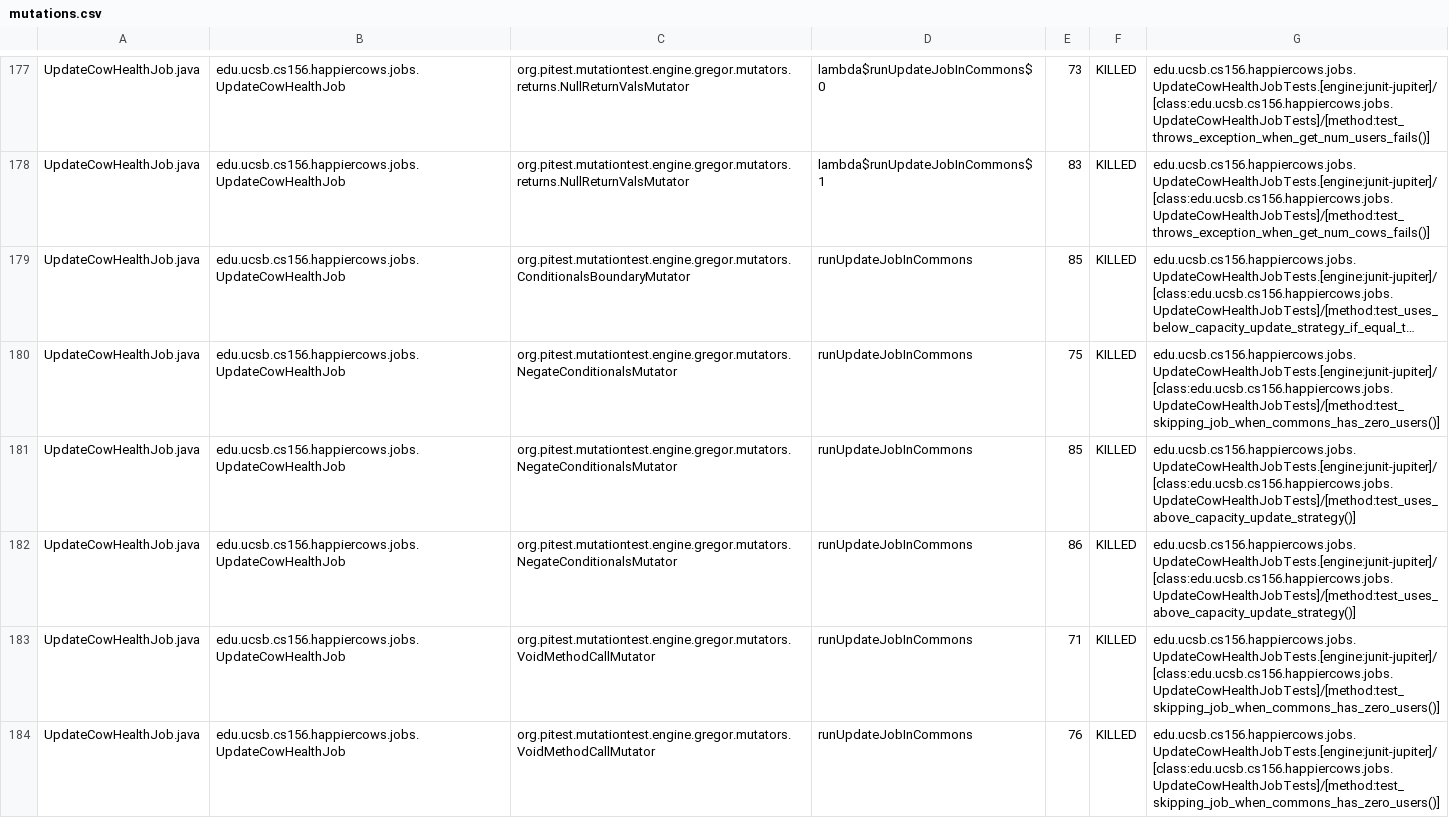
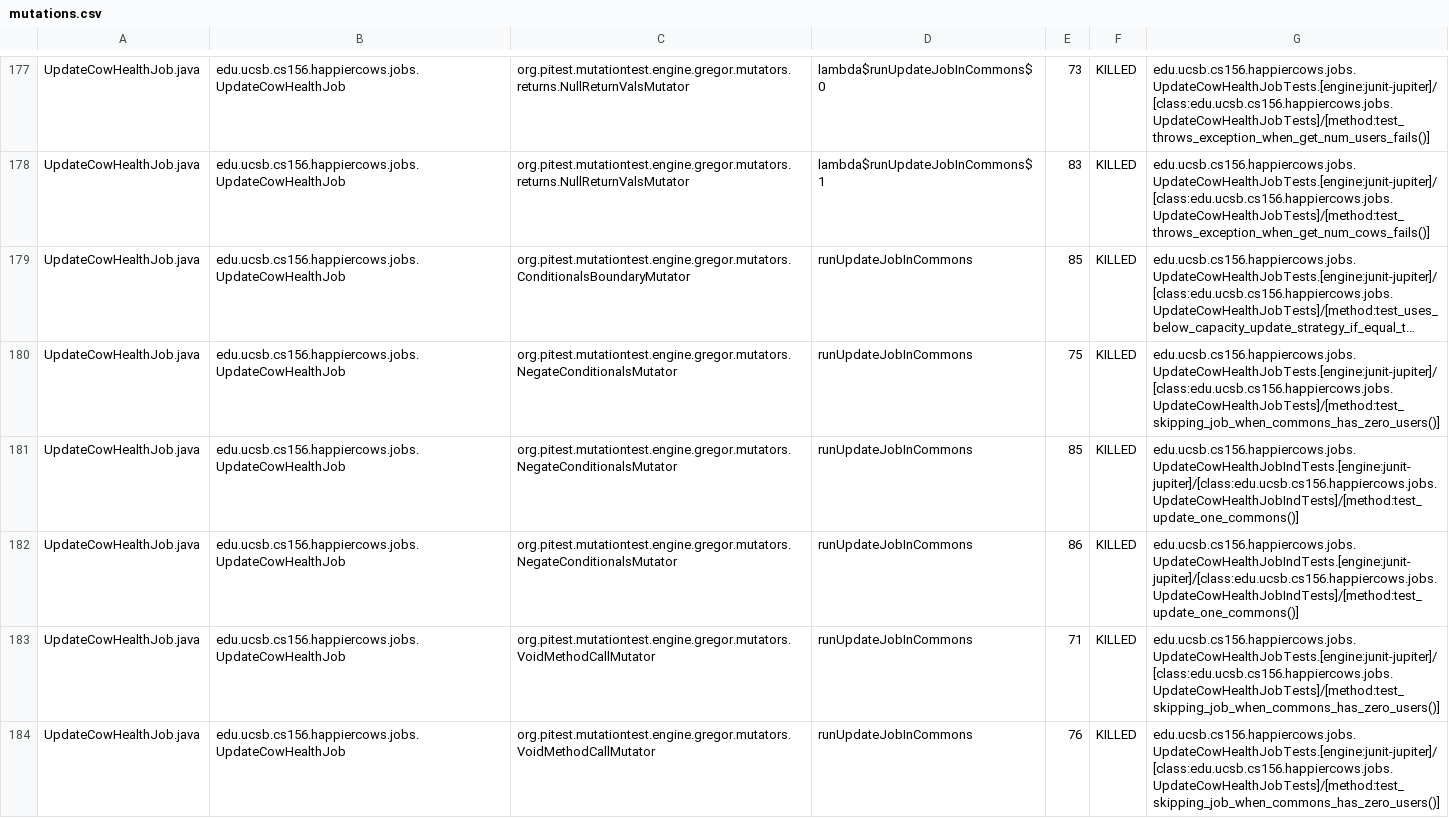
Before and after one commit to ucsb-cs156-f24/proj-happycows-f24-12, a CSV file: prs/36/pitest/mutations.csv, drawn as a sheet; only a part is shown, gaps mark what is left out; long unchanged cells end in …; the diff covers the shown part only; the diff names each change by its address in the sheet, - before the commit and + after, or states it on an @@ line.

Commit message:
Deploying to gh-pages from @ ucsb-cs156-f24/proj-happycows-f24-12@f2afece38bd3b7789e249a83b9663284cefb6800 🚀

```diff
--- a/prs/36/pitest/mutations.csv
+++ b/prs/36/pitest/mutations.csv
-G181:G182: edu.ucsb.cs156.happiercows.jobs.UpdateCowHealthJobTests.[engine:junit-jupiter]/[class:edu.ucsb.cs156.happiercows.jobs.UpdateCowHealthJobTests]/[method:test_uses_above_capacity_update_strategy()]
+G181:G182: edu.ucsb.cs156.happiercows.jobs.UpdateCowHealthJobIndTests.[engine:junit-jupiter]/[class:edu.ucsb.cs156.happiercows.jobs.UpdateCowHealthJobIndTests]/[method:test_update_one_commons()]
```
Also changed, not shown: 62 edited cells elsewhere in this file, 49 other files.
